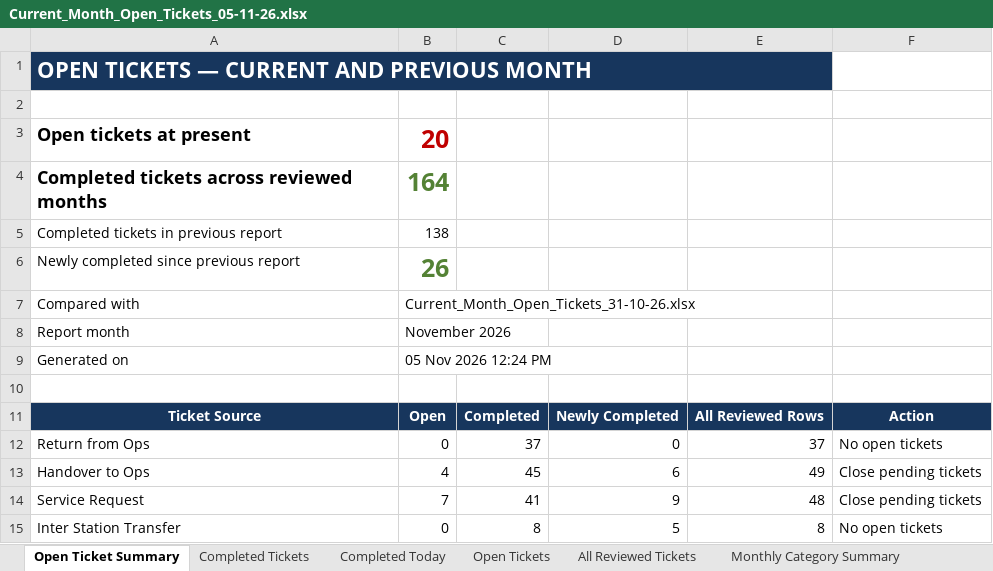
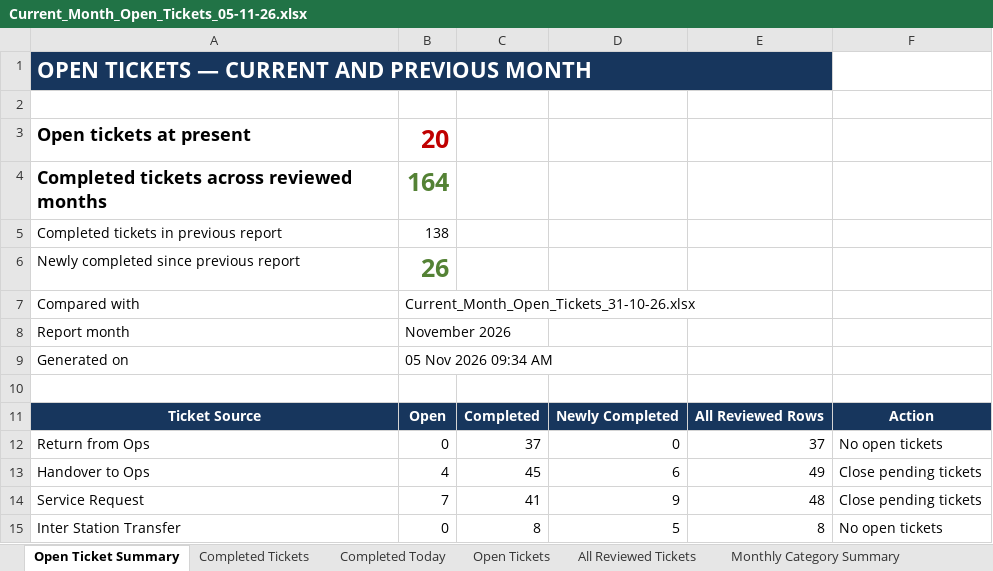
Before and after one commit to Durga697/VehicleTickectingReport, an Excel workbook: Whizzard_Downloads/Daily_Open_Ticket_Reports/Current_Month_Open_Tickets_05-11-26.xlsx, sheet Open Ticket Summary, drawn as a sheet; only a part is shown; values as stored, in another font and other column widths than the file's, no borders; conditional formats not drawn; the diff names each change by its address in the sheet, - before the commit and + after, or states it on an @@ line.

```diff
--- a/Whizzard_Downloads/Daily_Open_Ticket_Reports/Current_Month_Open_Tickets_05-11-26.xlsx (sheet Open Ticket Summary)
+++ b/Whizzard_Downloads/Daily_Open_Ticket_Reports/Current_Month_Open_Tickets_05-11-26.xlsx (sheet Open Ticket Summary)
-B9: 05 Nov 2026 12:24 PM
+B9: 05 Nov 2026 09:34 AM
```
Also changed, not shown: sheet Open Tickets, sheet All Reviewed Tickets.
